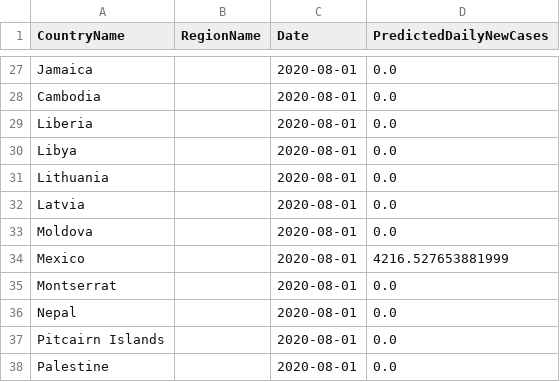
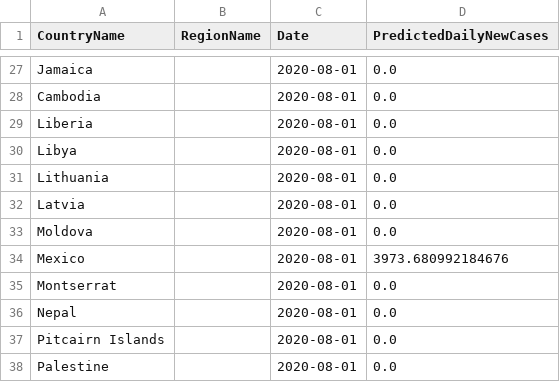
Before and after one commit to nathanhoang5/covid-xprize, a CSV file: tmp_predictions_for_prescriptions/preds.csv, drawn as a sheet; only a part is shown, gaps mark what is left out; the diff covers the shown part only.

```diff
--- a/tmp_predictions_for_prescriptions/preds.csv
+++ b/tmp_predictions_for_prescriptions/preds.csv
@@ -33,3 +33,3 @@ Latvia,,2020-08-01,0.0
 Moldova,,2020-08-01,0.0
-Mexico,,2020-08-01,4216.527653881999
+Mexico,,2020-08-01,3973.680992184676
 Montserrat,,2020-08-01,0.0
```
Also changed, not shown: 9 edited cells elsewhere in this file, 1 other file.
